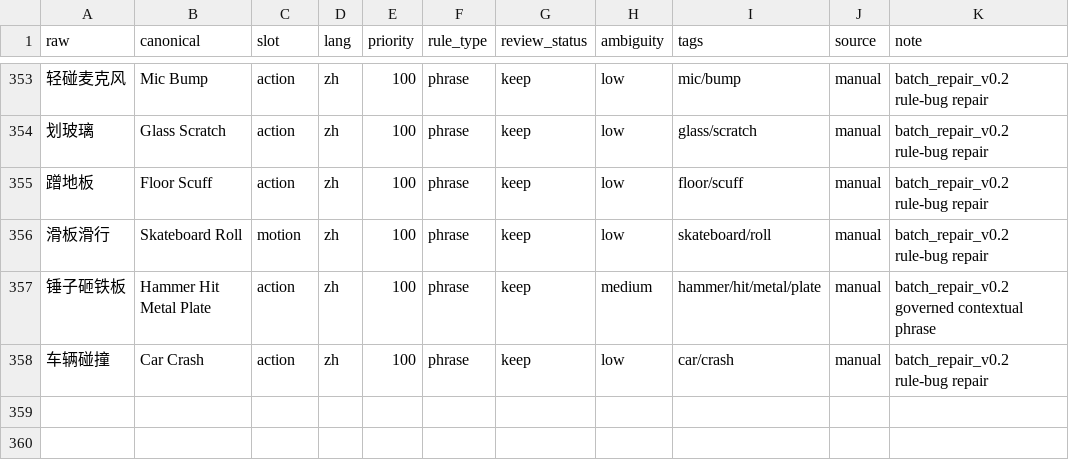
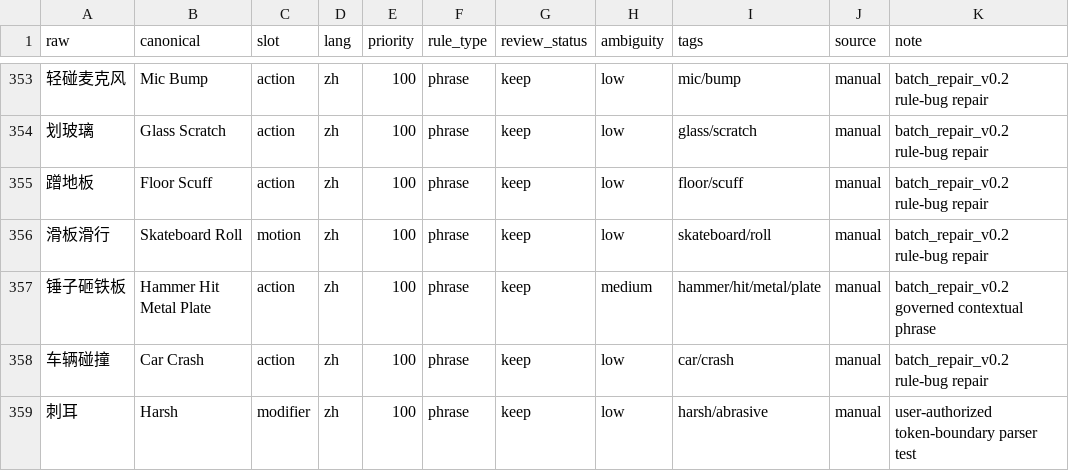
Before and after one commit to leeakun373/SoundDesign-Translater, a CSV file: fxengine/data/canonical_tokens.csv, drawn as a sheet; only a part is shown, gaps mark what is left out; the diff names each change by its address in the sheet, - before the commit and + after, or states it on an @@ line.

```diff
--- a/fxengine/data/canonical_tokens.csv
+++ b/fxengine/data/canonical_tokens.csv
+row 359: 刺耳 | Harsh | modifier | zh | 100 | phrase | keep | low | harsh/abrasive | manual | user-authorized token-boundary parser test
```
Also changed, not shown: 9 other files.
